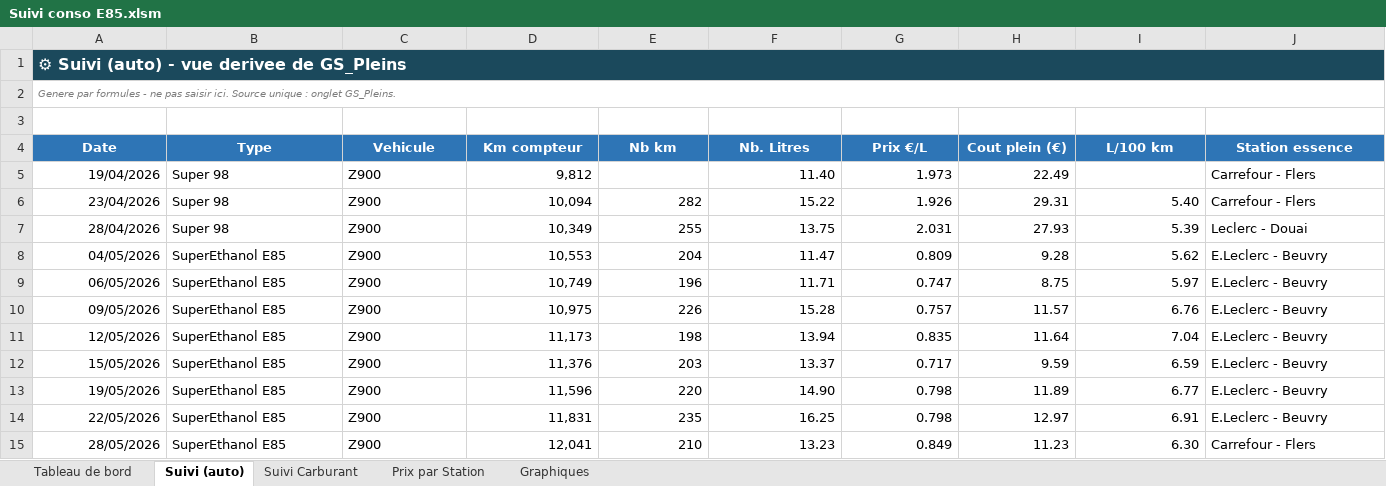
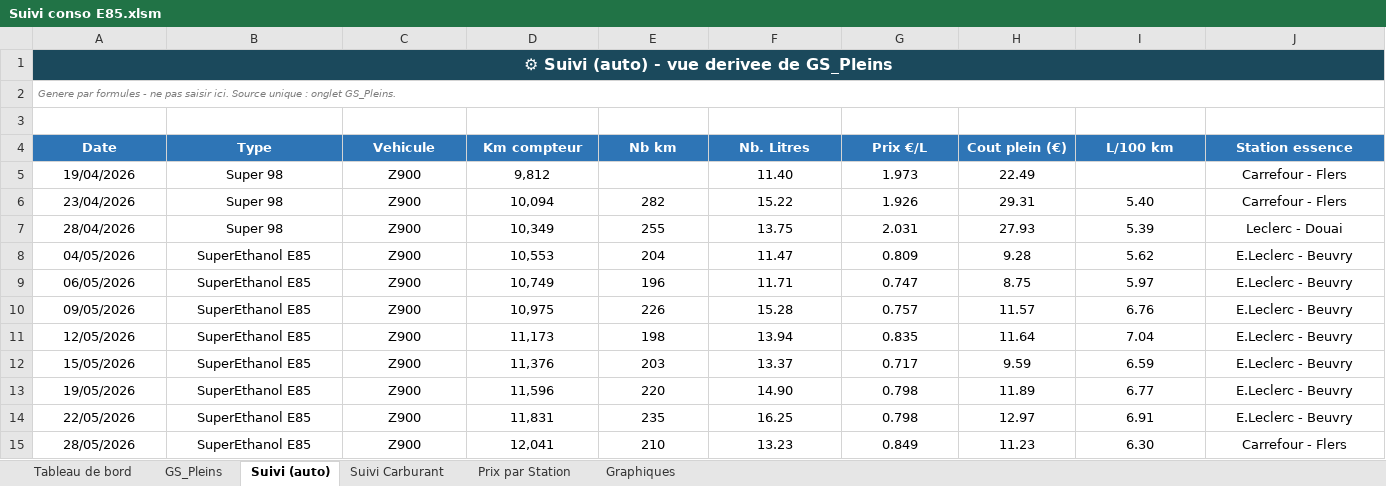
Before and after one commit to fdaubercy/suivi-conso-carburant, an Excel workbook: excel/Suivi conso E85.xlsm, sheet Suivi (auto), drawn as a sheet; values as stored, in another font and other column widths than the file's, no borders; charts and pictures not drawn; the diff names each change by its address in the sheet, - before the commit and + after, or states it on an @@ line.

```diff
--- a/excel/Suivi conso E85.xlsm (sheet Suivi (auto))
+++ b/excel/Suivi conso E85.xlsm (sheet Suivi (auto))
@@ sheet tab unhidden: GS_Pleins @@
-A1 alignment: left
+A1 alignment: center
-A5:A15 alignment: right
+A5:A15 alignment: center
-B5:C15 alignment: left
+B5:C15 alignment: center
-D5 alignment: right
+D5 alignment: center
-F5:H5 alignment: right
+F5:H5 alignment: center
-J5:J15 alignment: left
+J5:J15 alignment: center
-D6:I15 alignment: right
+D6:I15 alignment: center
```
Also changed, not shown: charts or pictures, 4 other files.
